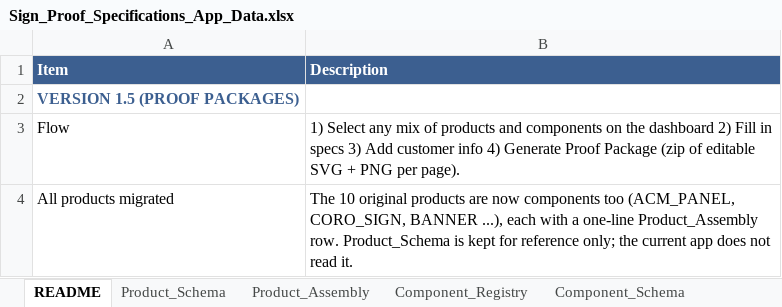
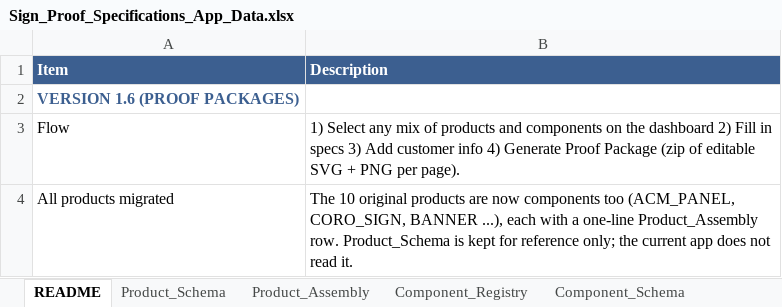
Before and after one commit to The-Sign-Store/Proof-Generation-Tool, an Excel workbook: 1_Google_Sheet/Sign_Proof_Specifications_App_Data.xlsx, sheet README, drawn as a sheet; only a part is shown; values as stored, in another font and other column widths than the file's, no borders; the diff names each change by its address in the sheet, - before the commit and + after, or states it on an @@ line.

```diff
--- a/1_Google_Sheet/Sign_Proof_Specifications_App_Data.xlsx (sheet README)
+++ b/1_Google_Sheet/Sign_Proof_Specifications_App_Data.xlsx (sheet README)
-A2 (Item): VERSION 1.5 (PROOF PACKAGES)
+A2 (Item): VERSION 1.6 (PROOF PACKAGES)
```
Also changed, not shown: 12 other files.
